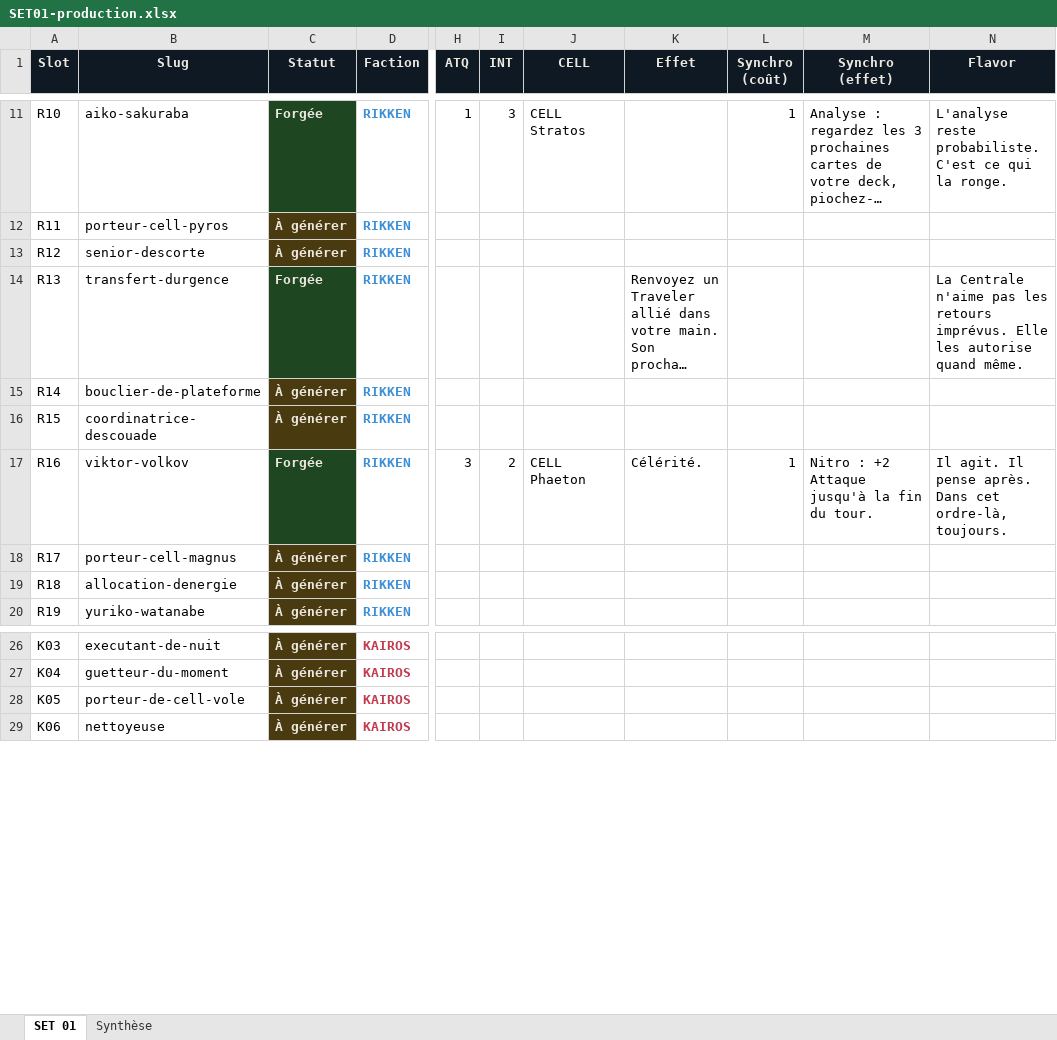
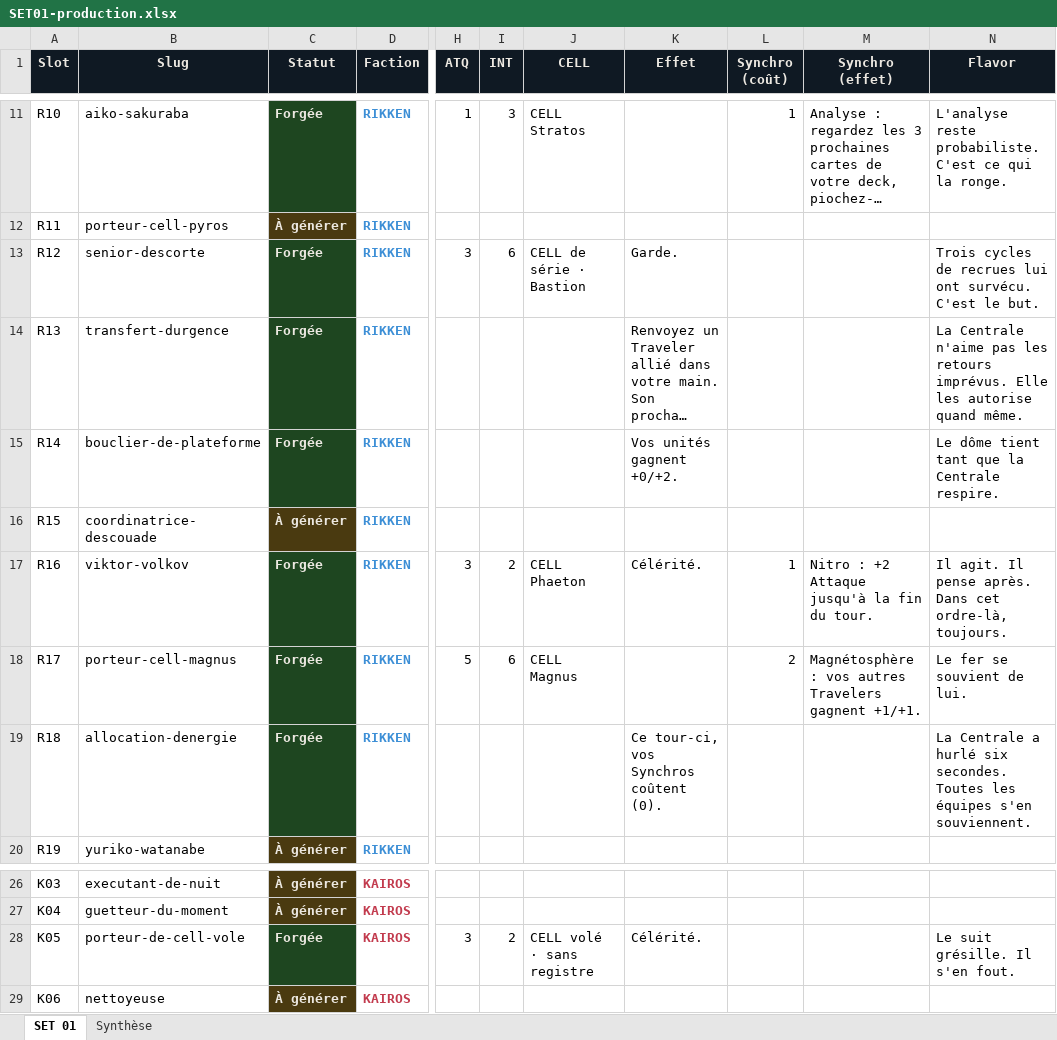
Before and after one commit to directedbymaick/directedbymaick.github.io, an Excel workbook: docs/SET01-production.xlsx, sheet SET 01, drawn as a sheet; only a part is shown, gaps mark what is left out; long unchanged cells end in …; values as stored, in another font and other column widths than the file's, no borders; the diff names each change by its address in the sheet, - before the commit and + after, or states it on an @@ line.

```diff
--- a/docs/SET01-production.xlsx (sheet SET 01)
+++ b/docs/SET01-production.xlsx (sheet SET 01)
-C13 (Statut): À générer
+C13 (Statut): Forgée
-C13 fill: #4A3A10
+C13 fill: #1E4620
-H13 (ATQ): (empty)
+H13 (ATQ): 3
-I13 (INT): (empty)
+I13 (INT): 6
-J13 (CELL): (empty)
+J13 (CELL): CELL de série · Bastion
-K13 (Effet): (empty)
+K13 (Effet): Garde.
-N13 (Flavor): (empty)
+N13 (Flavor): Trois cycles de recrues lui ont survécu. C'est le but.
-C15 (Statut): À générer
+C15 (Statut): Forgée
-C15 fill: #4A3A10
+C15 fill: #1E4620
-K15 (Effet): (empty)
+K15 (Effet): Vos unités gagnent +0/+2.
-N15 (Flavor): (empty)
+N15 (Flavor): Le dôme tient tant que la Centrale respire.
-C18:C19 (Statut): À générer
+C18:C19 (Statut): Forgée
-C18:C19 fill: #4A3A10
+C18:C19 fill: #1E4620
-H18 (ATQ): (empty)
+H18 (ATQ): 5
-I18 (INT): (empty)
+I18 (INT): 6
-J18 (CELL): (empty)
+J18 (CELL): CELL Magnus
-L18 (Synchro (coût)): (empty)
+L18 (Synchro (coût)): 2
-M18 (Synchro (effet)): (empty)
+M18 (Synchro (effet)): Magnétosphère : vos autres Travelers gagnent +1/+1.
-N18 (Flavor): (empty)
+N18 (Flavor): Le fer se souvient de lui.
-K19 (Effet): (empty)
+K19 (Effet): Ce tour-ci, vos Synchros coûtent (0).
-N19 (Flavor): (empty)
+N19 (Flavor): La Centrale a hurlé six secondes. Toutes les équipes s'en souviennent.
-C28 (Statut): À générer
+C28 (Statut): Forgée
-C28 fill: #4A3A10
+C28 fill: #1E4620
-H28 (ATQ): (empty)
+H28 (ATQ): 3
-I28 (INT): (empty)
+I28 (INT): 2
-J28 (CELL): (empty)
+J28 (CELL): CELL volé · sans registre
-K28 (Effet): (empty)
+K28 (Effet): Célérité.
-N28 (Flavor): (empty)
+N28 (Flavor): Le suit grésille. Il s'en fout.
```
Also changed, not shown: 40 other files.
